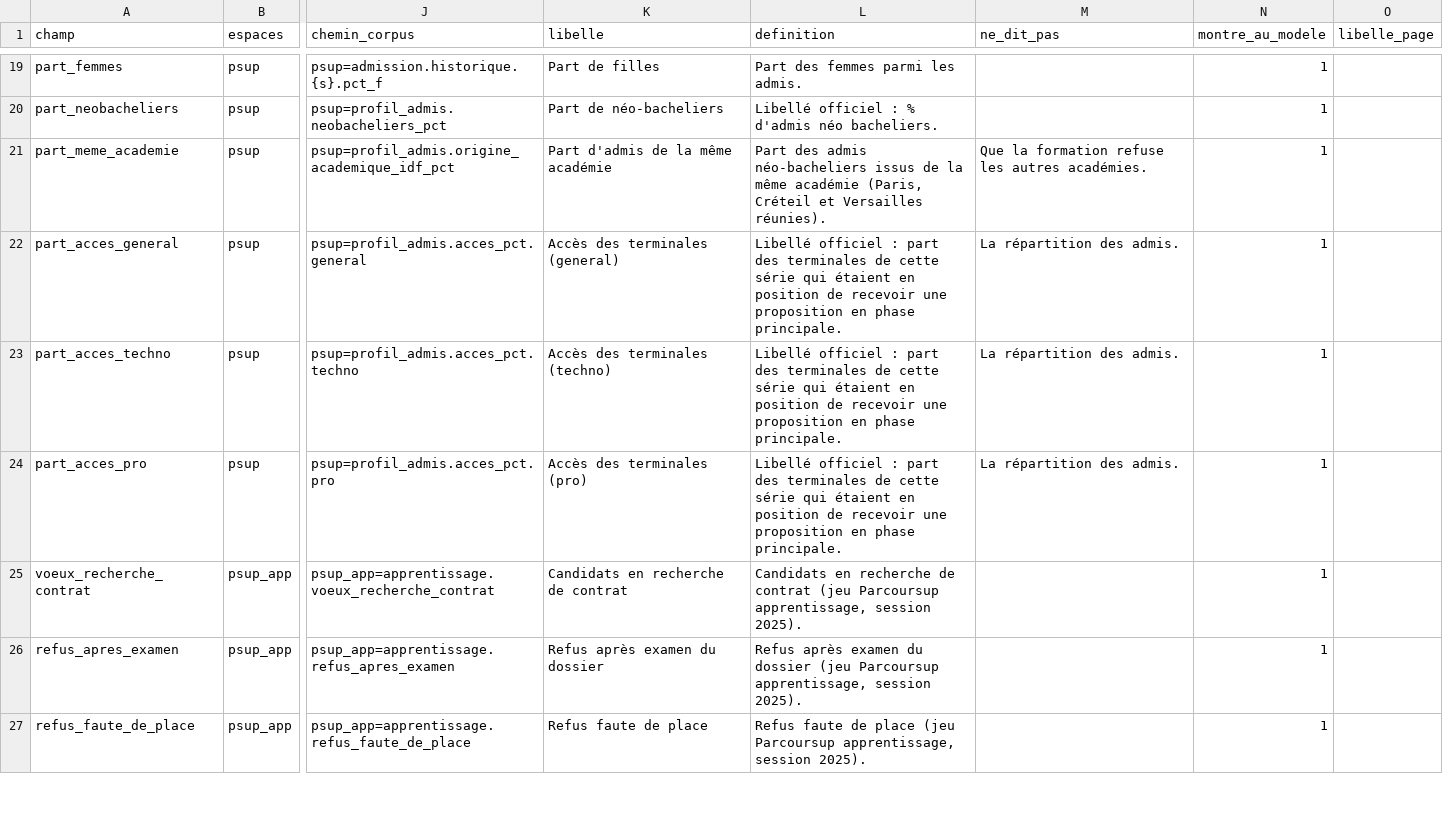
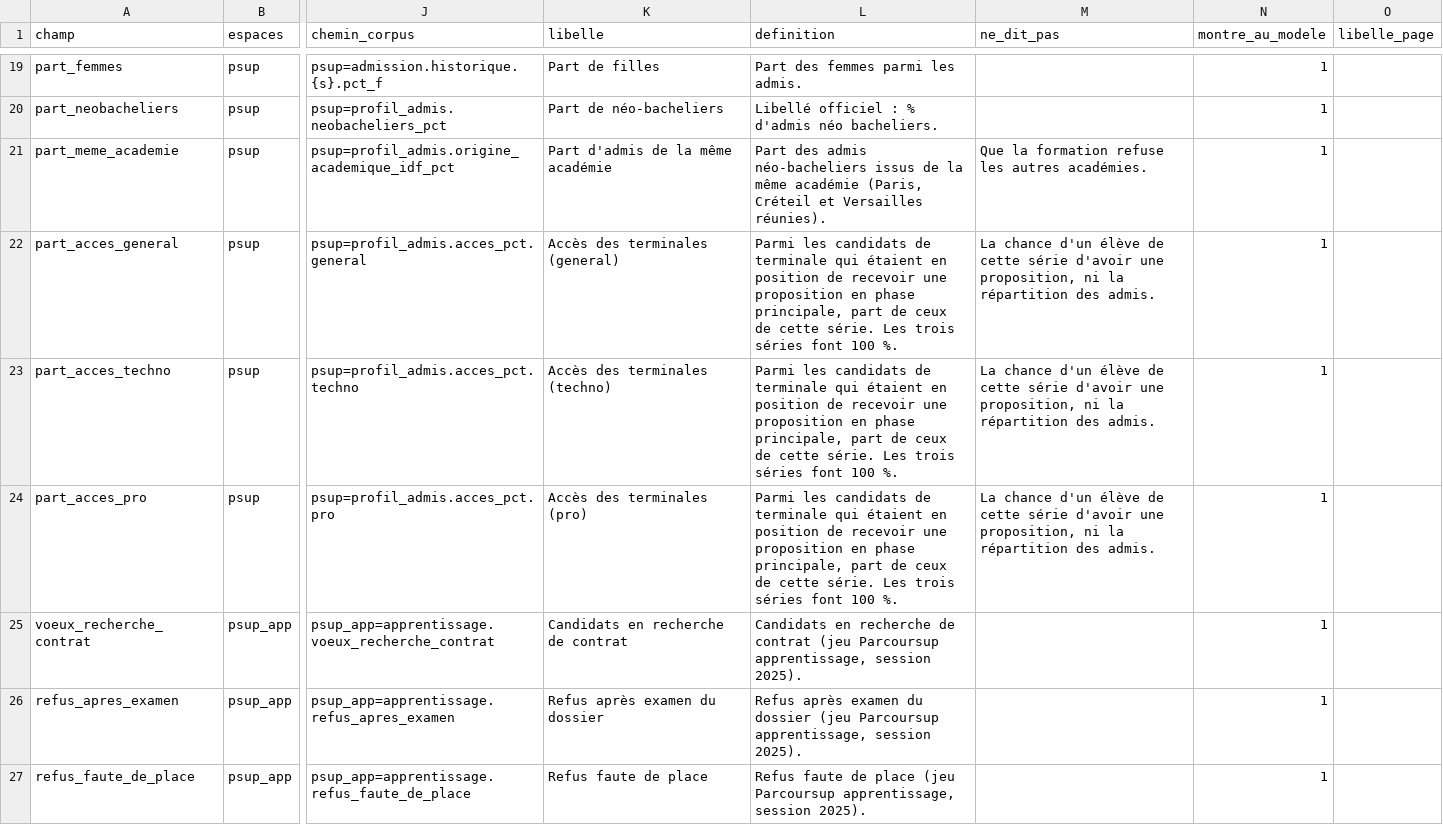
Before and after one commit to matjussu/OrientAI, a CSV file: data/reference/champs_etape_c.csv, drawn as a sheet; only a part is shown, gaps mark what is left out; the diff names each change by its address in the sheet, - before the commit and + after, or states it on an @@ line.

```diff
--- a/data/reference/champs_etape_c.csv
+++ b/data/reference/champs_etape_c.csv
-L22:L24 (definition): Libellé officiel : part des terminales de cette série qui étaient en position de recevoir une proposition en phase principale.
+L22:L24 (definition): Parmi les candidats de terminale qui étaient en position de recevoir une proposition en phase principale, part de ceux de cette série. Les trois séries font 100 %.
-M22:M24 (ne_dit_pas): La répartition des…
+M22:M24 (ne_dit_pas): La chance d'un élève de cette série d'avoir une proposition, ni la répartition des…
```
Also changed, not shown: 14 other files.
